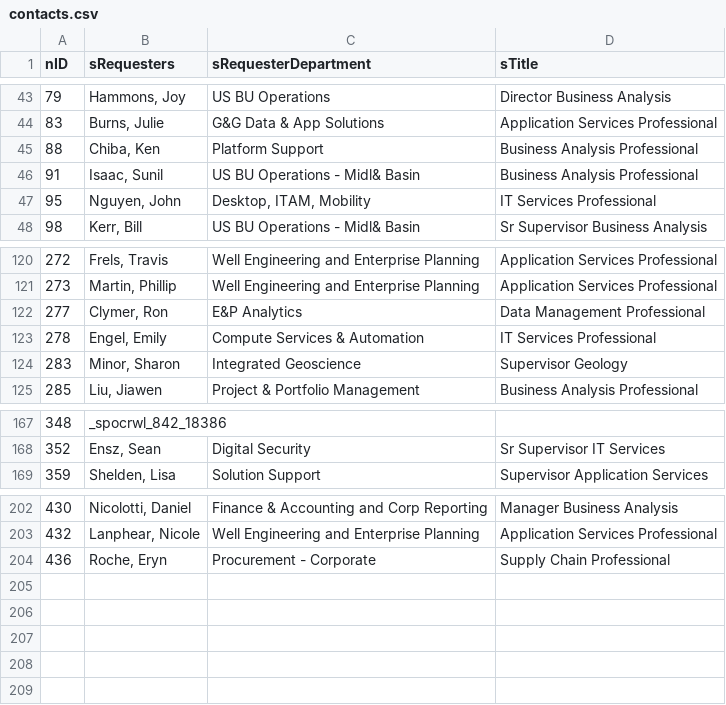
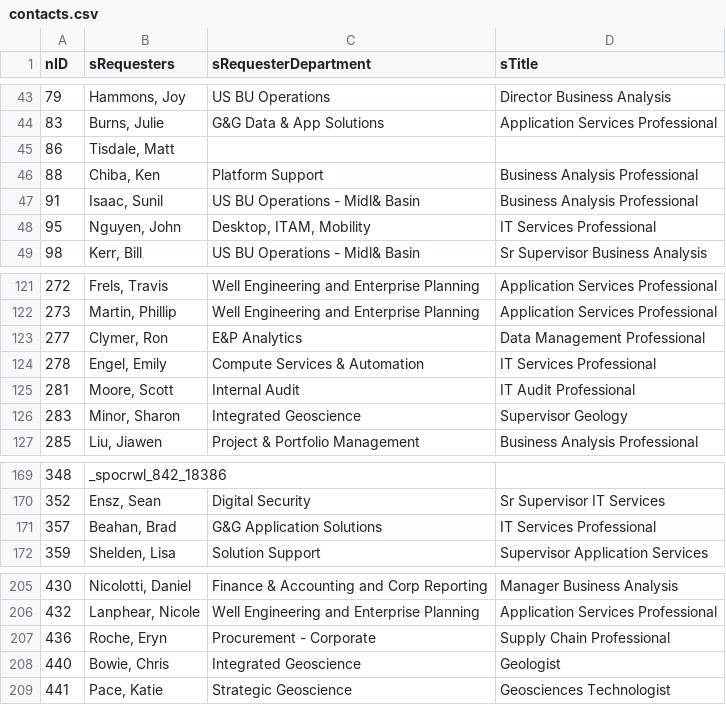
Before and after one commit to washicjr/apps, a CSV file: exports/csv/contacts.csv, drawn as a sheet; only a part is shown, gaps mark what is left out.

```diff
--- a/exports/csv/contacts.csv
+++ b/exports/csv/contacts.csv
@@ -44,2 +44,3 @@
 "83","Burns, Julie","G&G Data & App Solutions","Application Services Professional"
+"86","Tisdale, Matt","",""
 "88","Chiba, Ken","Platform Support","Business Analysis Professional"
@@ -123,2 +124,3 @@
 "278","Engel, Emily","Compute Services & Automation","IT Services Professional"
+"281","Moore, Scott","Internal Audit","IT Audit Professional"
 "283","Minor, Sharon","Integrated Geoscience","Supervisor Geology"
@@ -168,2 +170,3 @@
 "352","Ensz, Sean","Digital Security","Sr Supervisor IT Services"
+"357","Beahan, Brad","G&G Application Solutions","IT Services Professional"
 "359","Shelden, Lisa","Solution Support","Supervisor Application Services"
@@ -204 +207,3 @@
 "436","Roche, Eryn","Procurement - Corporate","Supply Chain Professional"
+"440","Bowie, Chris","Integrated Geoscience","Geologist"
+"441","Pace, Katie","Strategic Geoscience","Geosciences Technologist"
```
Also changed, not shown: exports/csv/consolidated.csv, exports/csv/decisions.csv, 11 other files.
